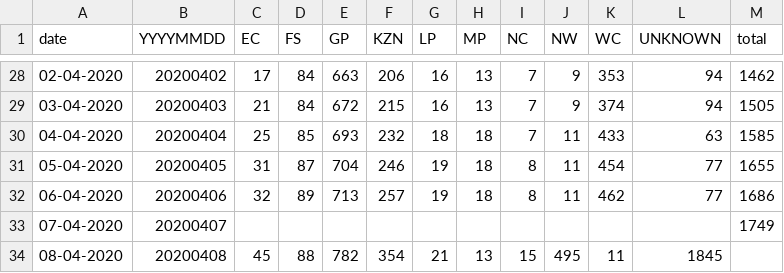
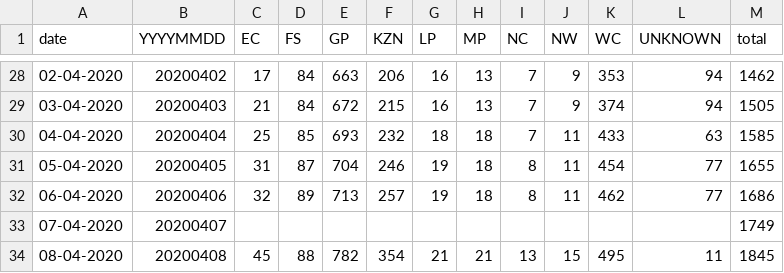
Before and after one commit to dsfsi/covid19za, a CSV file: data/covid19za_provincial_cumulative_timeline_confirmed.csv, drawn as a sheet; only a part is shown, gaps mark what is left out.

Commit message:
Update covid19za_provincial_cumulative_timeline_confirmed.csv

```diff
--- a/data/covid19za_provincial_cumulative_timeline_confirmed.csv
+++ b/data/covid19za_provincial_cumulative_timeline_confirmed.csv
@@ -33,2 +33,2 @@ date,YYYYMMDD,EC,FS,GP,KZN,LP,MP,NC,NW,WC,UNKNOWN,total
 07-04-2020,20200407,,,,,,,,,,,1749
-08-04-2020,20200408,45,88,782,354,21,13,15,495,11,1845
+08-04-2020,20200408,45,88,782,354,21,21,13,15,495,11,1845
```
